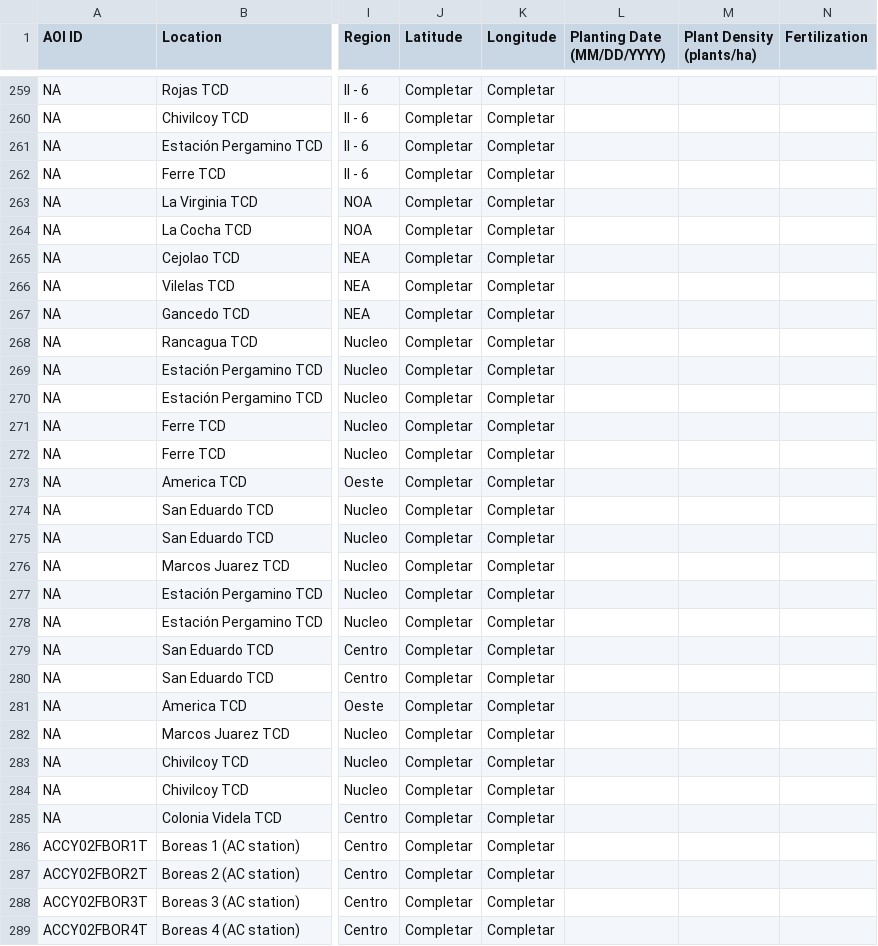
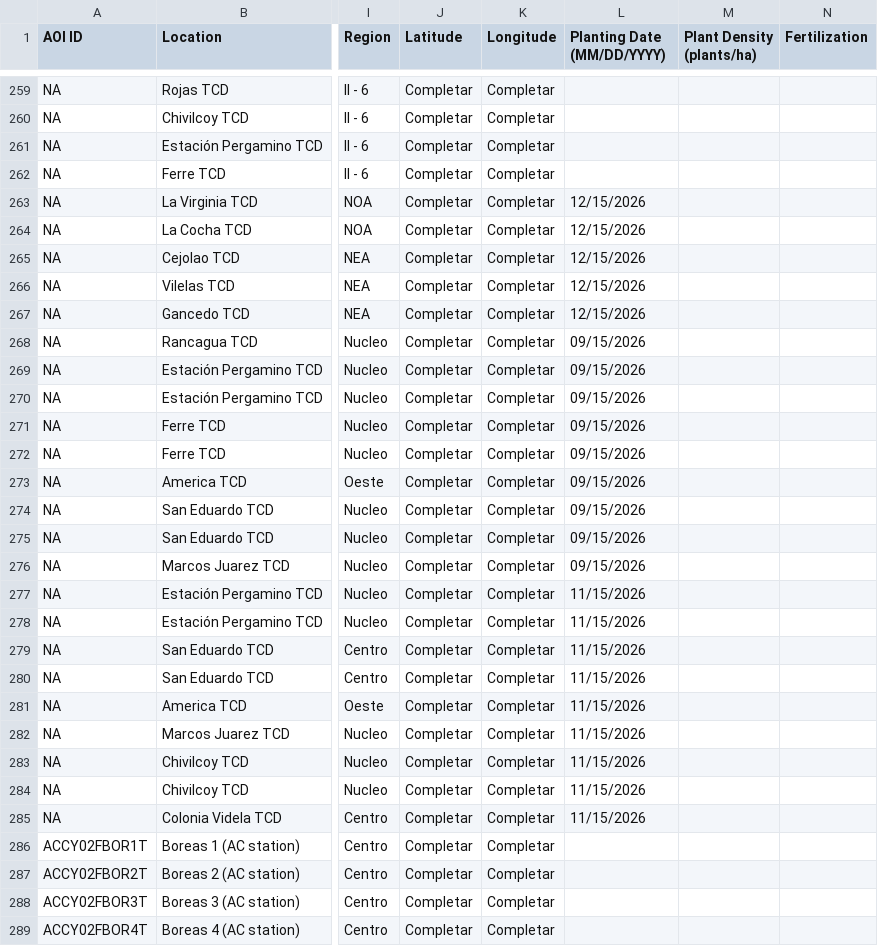
Before and after one commit to LAAR-TESTING-AR/field-trial-map, a CSV file: Sitios.csv, drawn as a sheet; only a part is shown, gaps mark what is left out; the diff covers the shown part only; the diff names each change by its address in the sheet, - before the commit and + after, or states it on an @@ line.

Commit message:
Actualizacion automatica de Sitios.csv desde SharePoint

```diff
--- a/Sitios.csv
+++ b/Sitios.csv
-L263:L267 (Planting Date (MM/DD/YYYY)): (empty)
+L263:L267 (Planting Date (MM/DD/YYYY)): 12/15/2026
-L268:L276 (Planting Date (MM/DD/YYYY)): (empty)
+L268:L276 (Planting Date (MM/DD/YYYY)): 09/15/2026
-L277:L285 (Planting Date (MM/DD/YYYY)): (empty)
+L277:L285 (Planting Date (MM/DD/YYYY)): 11/15/2026
```
Also changed, not shown: 45 edited cells elsewhere in this file.
